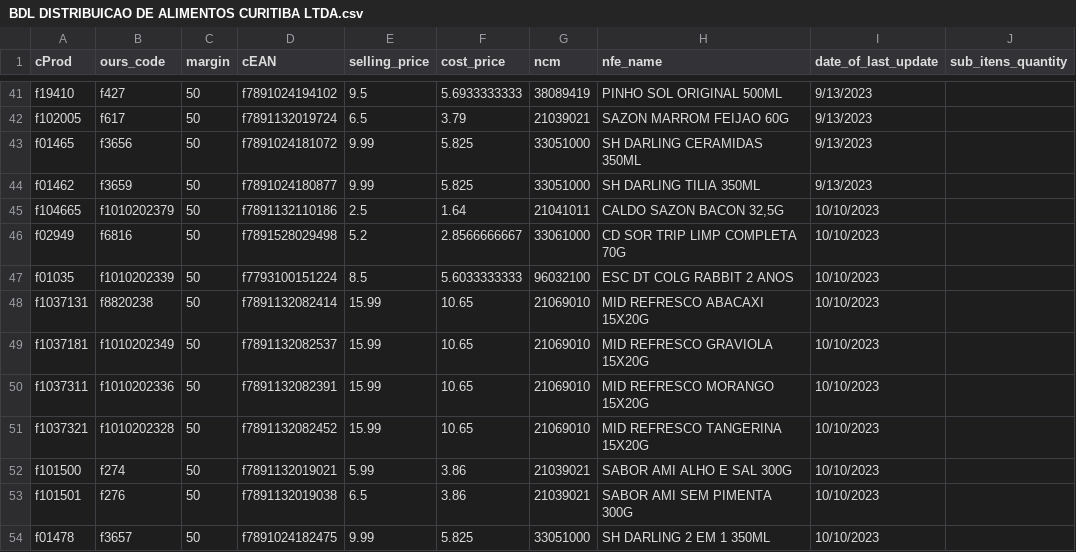
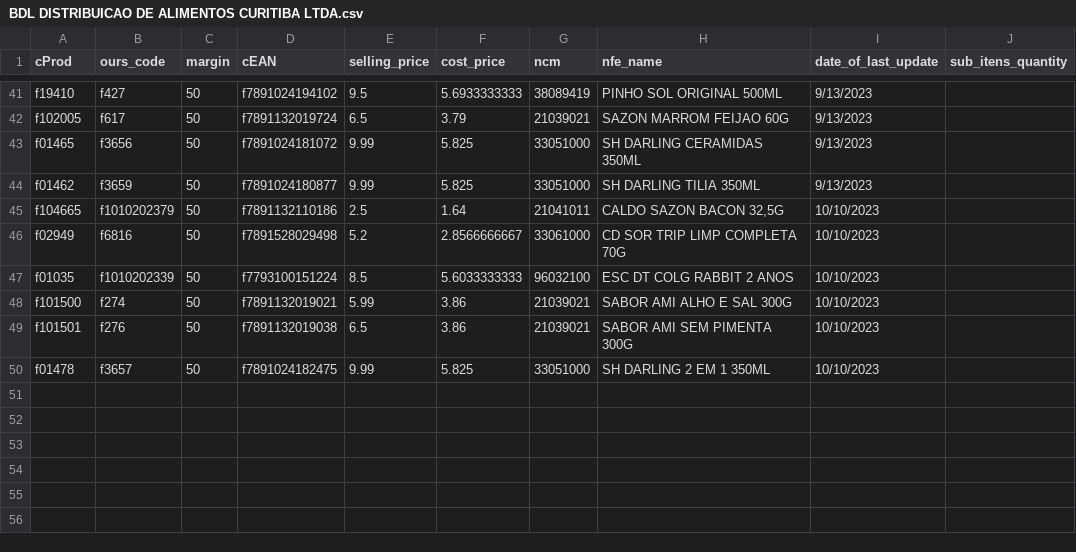
Before and after one commit to I3run01/bot-update-price-python, a CSV file: database/BDL DISTRIBUICAO DE ALIMENTOS CURITIBA LTDA.csv, drawn as a sheet; only a part is shown, gaps mark what is left out.

```diff
--- a/database/BDL DISTRIBUICAO DE ALIMENTOS CURITIBA LTDA.csv
+++ b/database/BDL DISTRIBUICAO DE ALIMENTOS CURITIBA LTDA.csv
@@ -47,6 +47,2 @@ f02949,f6816,50,f7891528029498,5.2,2.8566666667,33061000,CD SOR TRIP LIMP COMPLE
 f01035,f1010202339,50,f7793100151224,8.5,5.6033333333,96032100,ESC DT COLG RABBIT 2 ANOS,10/10/2023,
-f1037131,f8820238,50,f7891132082414,15.99,10.65,21069010,MID REFRESCO ABACAXI 15X20G,10/10/2023,
-f1037181,f1010202349,50,f7891132082537,15.99,10.65,21069010,MID REFRESCO GRAVIOLA 15X20G,10/10/2023,
-f1037311,f1010202336,50,f7891132082391,15.99,10.65,21069010,MID REFRESCO MORANGO 15X20G,10/10/2023,
-f1037321,f1010202328,50,f7891132082452,15.99,10.65,21069010,MID REFRESCO TANGERINA 15X20G,10/10/2023,
 f101500,f274,50,f7891132019021,5.99,3.86,21039021,SABOR AMI ALHO E SAL 300G,10/10/2023,
```
Also changed, not shown: database/IRMÃOS MUFFATO S.A - GUATUPÊ.csv, database/LUMAR COMERCIO DE ALIMENTOS LTDA.csv, 4 other files.
